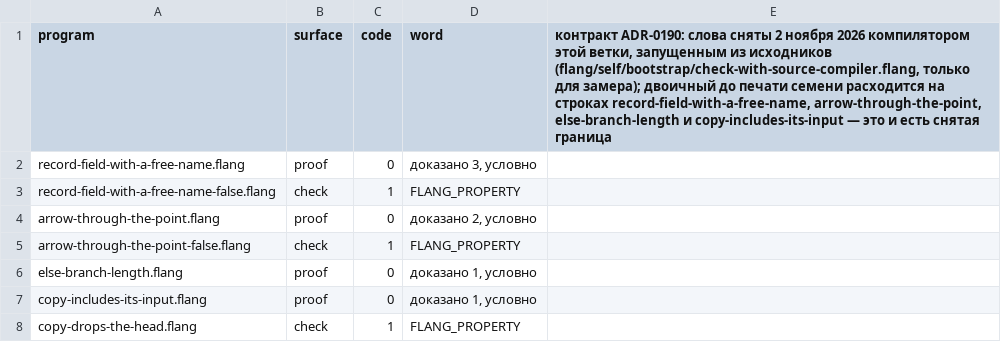
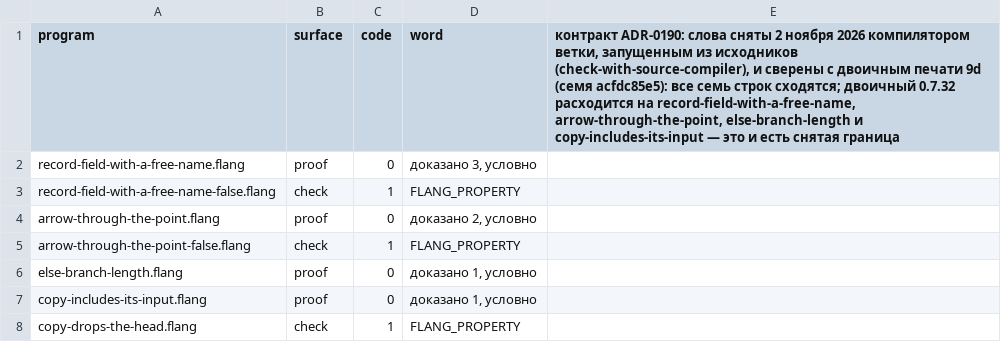
Before and after one commit to digitable-lol/flang, a TSV file: flang/proof/probes/calls-records-and-lists/expected.tsv, drawn as a sheet.

```diff
--- a/flang/proof/probes/calls-records-and-lists/expected.tsv
+++ b/flang/proof/probes/calls-records-and-lists/expected.tsv
@@ -1,2 +1,2 @@
-program	surface	code	word	контракт ADR-0190: слова сняты 2 ноября 2026 компилятором этой ветки, запущенным из исходников (flang/self/bootstrap/check-with-source-compiler.flang, только для замера); двоичный до печати семени расходится на строках record-field-with-a-free-name, arrow-through-the-point, else-branch-length и copy-includes-its-input — это и есть снятая граница
+program	surface	code	word	контракт ADR-0190: слова сняты 2 ноября 2026 компилятором ветки, запущенным из исходников (check-with-source-compiler), и сверены с двоичным печати 9d (семя acfdc85e5): все семь строк сходятся; двоичный 0.7.32 расходится на record-field-with-a-free-name, arrow-through-the-point, else-branch-length и copy-includes-its-input — это и есть снятая граница
 record-field-with-a-free-name.flang	proof	0	доказано 3, условно
```
Also changed, not shown: docs/reprint-ledger.tsv, flang/proof/probes/settled-kernel-issues/expected.tsv, 9 other files.
